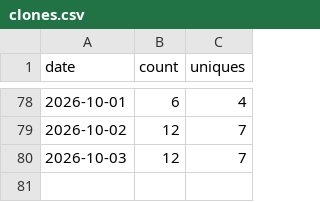
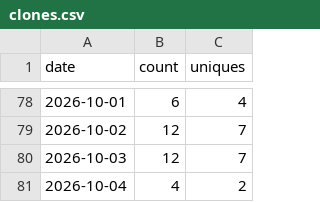
Before and after one commit to Kr1sCode/infra-automation-lab, a CSV file: .github/traffic/clones.csv, drawn as a sheet; only a part is shown, gaps mark what is left out.

```diff
--- a/.github/traffic/clones.csv
+++ b/.github/traffic/clones.csv
@@ -80 +80,2 @@ date,count,uniques
 2026-10-03,12,7
+2026-10-04,4,2
```
Also changed, not shown: .github/traffic/views.csv.
